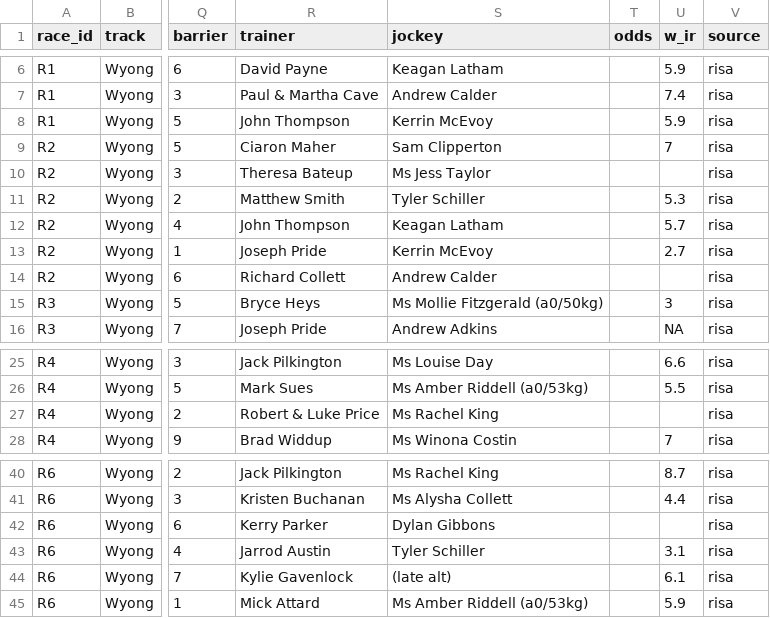
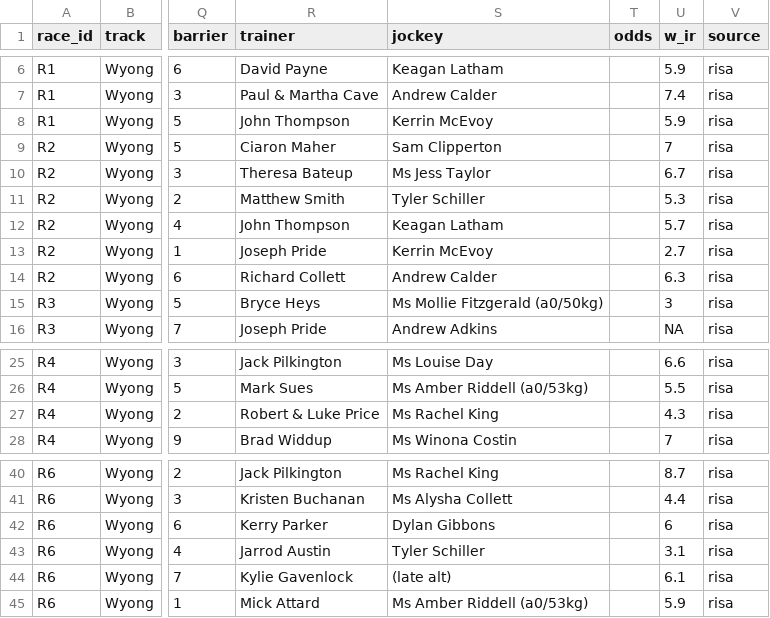
Before and after one commit to ConcilioGH/mounting-yard-pwa, a CSV file: meetings/2026-11-25-wyong/wyong_2026-11-25_master.csv, drawn as a sheet; only a part is shown, gaps mark what is left out; the diff names each change by its address in the sheet, - before the commit and + after, or states it on an @@ line.

Commit message:
Restore Wyong speed figures for country-suffixed runners

```diff
--- a/meetings/2026-11-25-wyong/wyong_2026-11-25_master.csv
+++ b/meetings/2026-11-25-wyong/wyong_2026-11-25_master.csv
-U10 (w_ir): (empty)
+U10 (w_ir): 6.7
-U14 (w_ir): (empty)
+U14 (w_ir): 6.3
-U27 (w_ir): (empty)
+U27 (w_ir): 4.3
-U42 (w_ir): (empty)
+U42 (w_ir): 6
```
Also changed, not shown: 1 other file.
